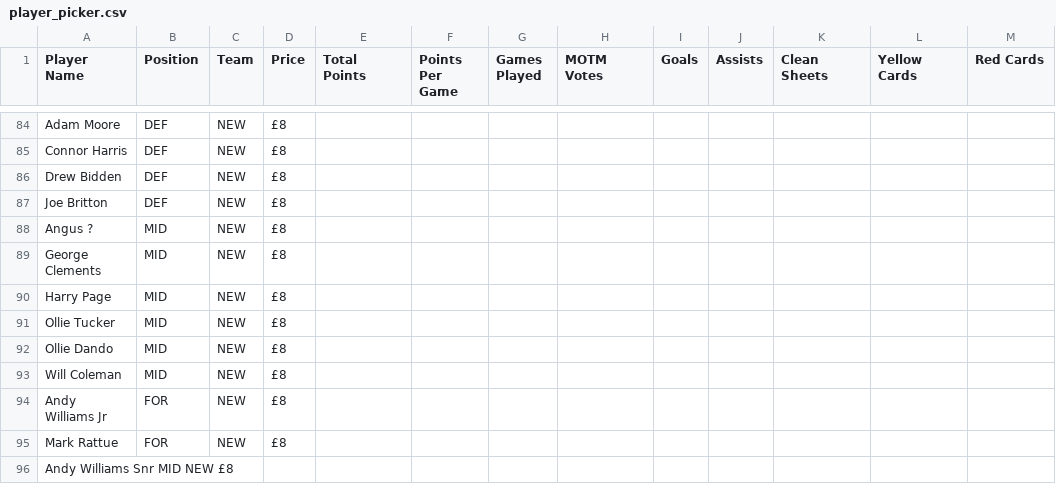
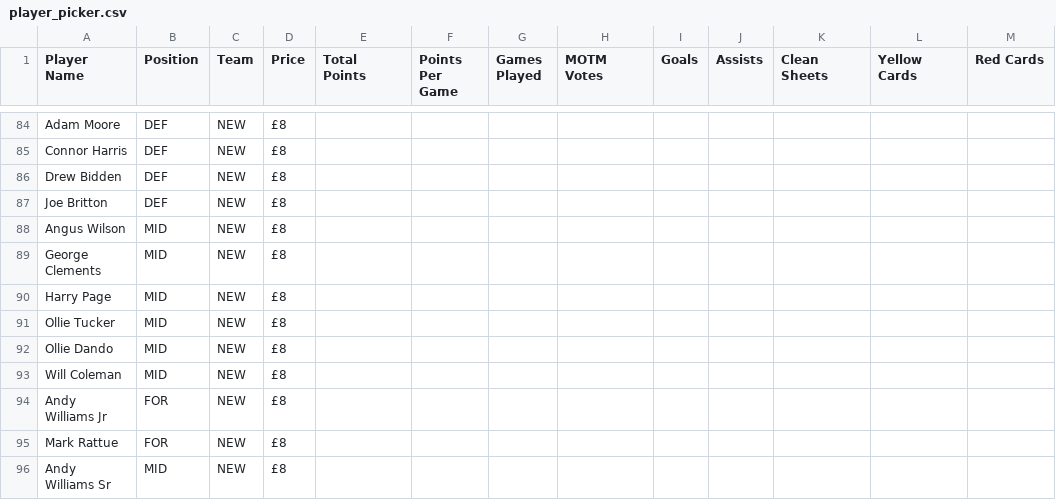
Before and after one commit to bm13563/torps-fpl, a CSV file: data/24_25/25_26/player_picker.csv, drawn as a sheet; only a part is shown, gaps mark what is left out.

Commit message:
player changes

```diff
--- a/data/24_25/25_26/player_picker.csv
+++ b/data/24_25/25_26/player_picker.csv
@@ -87,3 +87,3 @@ Drew Bidden	DEF	NEW	£8
 Joe Britton	DEF	NEW	£8									
-Angus ?	MID	NEW	£8									
+Angus Wilson	MID	NEW	£8									
 George Clements	MID	NEW	£8									
@@ -95,2 +95,2 @@ Andy Williams Jr	FOR	NEW	£8
 Mark Rattue	FOR	NEW	£8
-Andy Williams Snr MID NEW £8								
+Andy Williams Sr	MID	NEW	£8								
```
Also changed, not shown: public/player_picker.csv, 1 other file.
